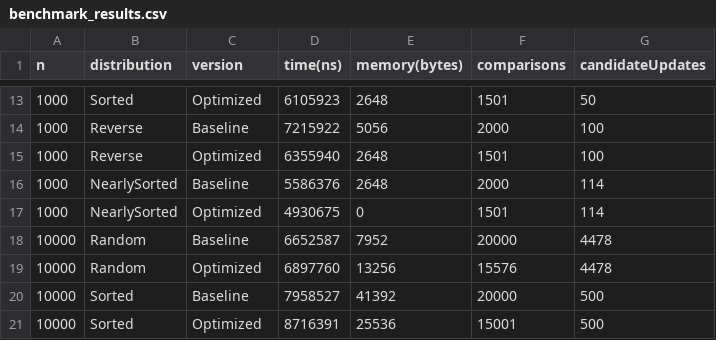
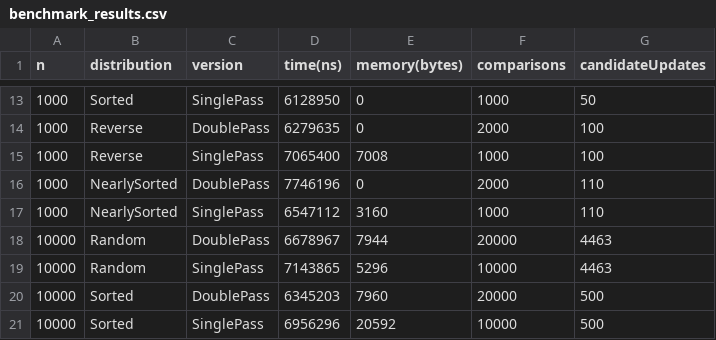
Before and after one commit to Mansurrv/assingment2-BoyerMooreMajorityVote, a CSV file: benchmark_results.csv, drawn as a sheet; only a part is shown, gaps mark what is left out; the diff covers the shown part only.

```diff
--- a/benchmark_results.csv
+++ b/benchmark_results.csv
@@ -13,9 +13,9 @@ n,distribution,version,time(ns),memory(bytes),comparisons,candidateUpdates
-1000,Sorted,Optimized,6105923,2648,1501,50
-1000,Reverse,Baseline,7215922,5056,2000,100
-1000,Reverse,Optimized,6355940,2648,1501,100
-1000,NearlySorted,Baseline,5586376,2648,2000,114
-1000,NearlySorted,Optimized,4930675,0,1501,114
-10000,Random,Baseline,6652587,7952,20000,4478
-10000,Random,Optimized,6897760,13256,15576,4478
-10000,Sorted,Baseline,7958527,41392,20000,500
-10000,Sorted,Optimized,8716391,25536,15001,500
+1000,Sorted,SinglePass,6128950,0,1000,50
+1000,Reverse,DoublePass,6279635,0,2000,100
+1000,Reverse,SinglePass,7065400,7008,1000,100
+1000,NearlySorted,DoublePass,7746196,0,2000,110
+1000,NearlySorted,SinglePass,6547112,3160,1000,110
+10000,Random,DoublePass,6678967,7944,20000,4463
+10000,Random,SinglePass,7143865,5296,10000,4463
+10000,Sorted,DoublePass,6345203,7960,20000,500
+10000,Sorted,SinglePass,6956296,20592,10000,500
```
Also changed, not shown: 3 added rows, 3 removed rows and 67 edited cells elsewhere in this file, 1 other file.
